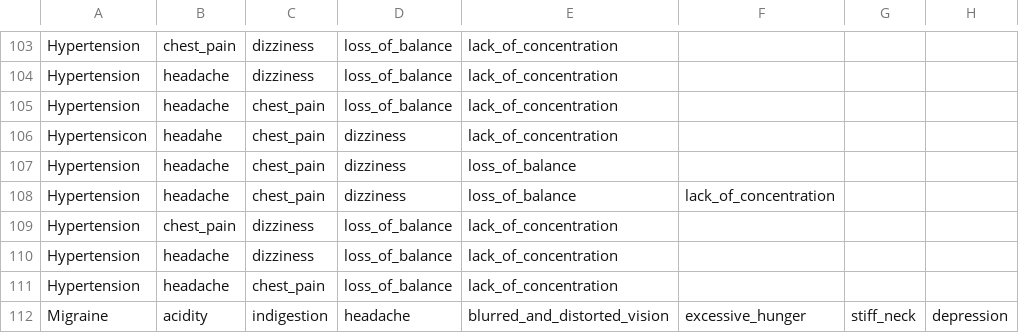
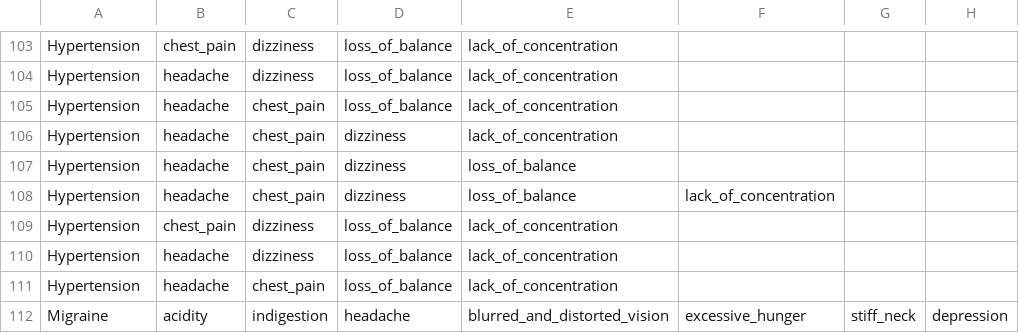
Before and after one commit to Jegrid/mediq, a CSV file: services/ml/data/DiseaseAndSymptoms.csv, drawn as a sheet; only a part is shown, gaps mark what is left out; the diff names each change by its address in the sheet, - before the commit and + after, or states it on an @@ line.

Commit message:
Fixed data set typos

```diff
--- a/services/ml/data/DiseaseAndSymptoms.csv
+++ b/services/ml/data/DiseaseAndSymptoms.csv
-A106: Hypertensicon
+A106: Hypertension
-B106: headahe
+B106: headache
```
